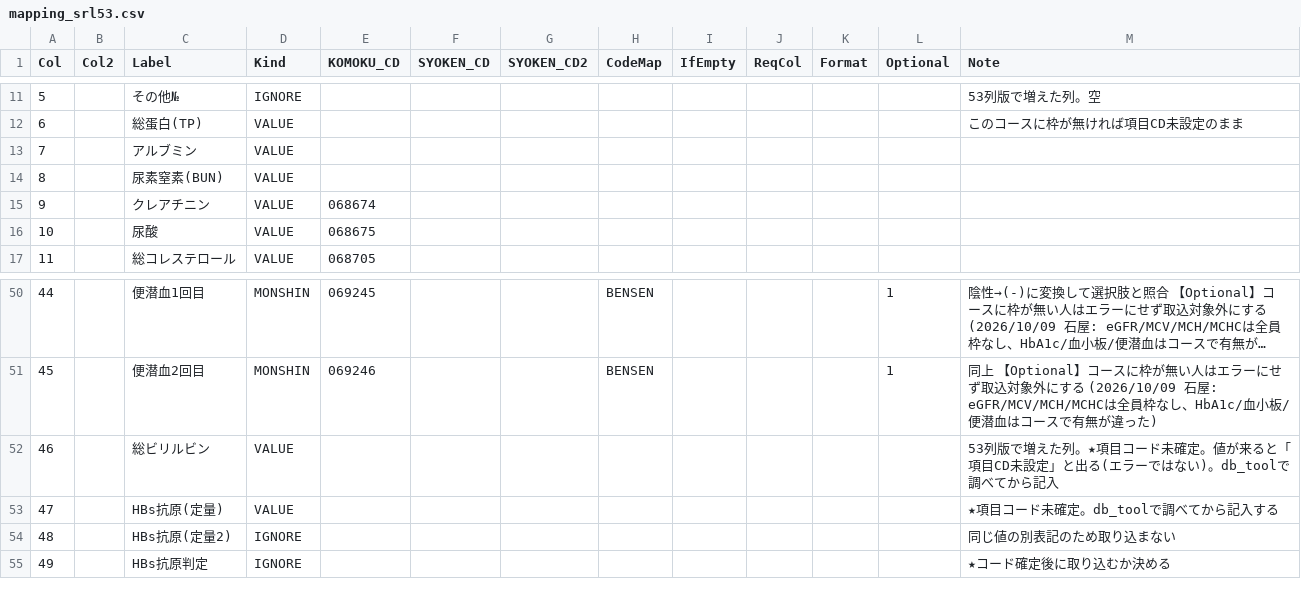
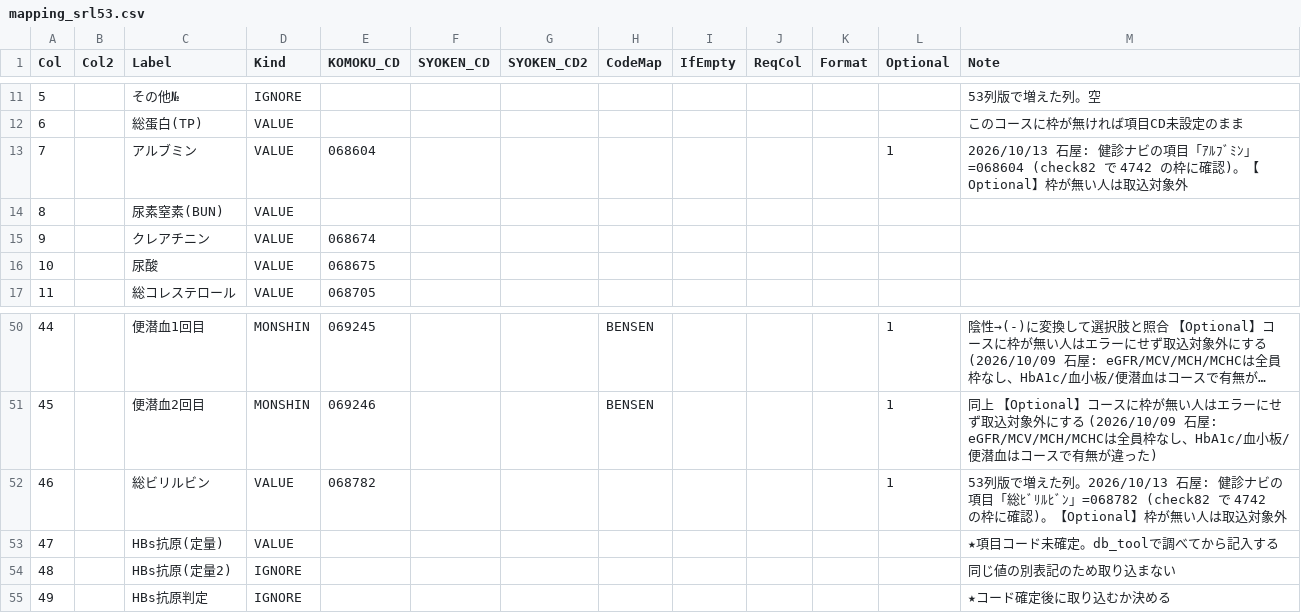
Before and after one commit to k09031473370/medcheck, a CSV file: kenshin-navi-tool/form/mapping_srl53.csv, drawn as a sheet; only a part is shown, gaps mark what is left out; long unchanged cells end in ….

```diff
--- a/kenshin-navi-tool/form/mapping_srl53.csv
+++ b/kenshin-navi-tool/form/mapping_srl53.csv
@@ -12,3 +12,3 @@
 6,,総蛋白(TP),VALUE,,,,,,,,,このコースに枠が無ければ項目CD未設定のまま
-7,,アルブミン,VALUE,,,,,,,,,
+7,,アルブミン,VALUE,068604,,,,,,,1,2026/10/13 石屋: 健診ナビの項目「ｱﾙﾌﾞﾐﾝ」=068604 (check82 で 4742 の枠に確認)。【Optional】枠が無い人は取込対象外
 8,,尿素窒素(BUN),VALUE,,,,,,,,,
@@ -51,3 +51,3 @@
 45,,便潜血2回目,MONSHIN,069246,,,BENSEN,,,,1,同上 【Optional】コースに枠が無い人はエラーにせず取込対象外にする (2026/10/09 石屋: eGFR/MCV/MCH/MCHCは全員枠なし、HbA1c/血小板/便潜血はコースで有無が違った)
-46,,総ビリルビン,VALUE,,,,,,,,,53列版で増えた列。★項目コード未確定。値が来ると「項目CD未設定」と出る(エラーではない)。db_toolで調べてから記入
+46,,総ビリルビン,VALUE,068782,,,,,,,1,53列版で増えた列。2026/10/13 石屋: 健診ナビの項目「総ﾋﾞﾘﾙﾋﾞﾝ」=068782 (check82 で 4742 の枠に確認)。【Optional】枠が無い人は取込対象外
 47,,HBs抗原(定量),VALUE,,,,,,,,,★項目コード未確定。db_toolで調べてから記入する
```
Also changed, not shown: 1 other file.
